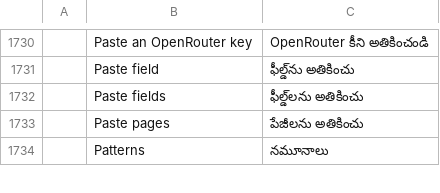
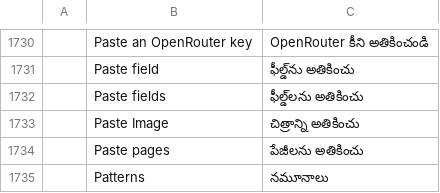
Before and after one commit to BBQ-MAN/craft-i18n, a TSV file: locales/te/pdfcraft.tsv, drawn as a sheet; only a part is shown, gaps mark what is left out; the diff names each change by its address in the sheet, - before the commit and + after, or states it on an @@ line.

```diff
--- a/locales/te/pdfcraft.tsv
+++ b/locales/te/pdfcraft.tsv
+row 1733:  | Paste Image | చిత్రాన్ని అతికించు
```
Also changed, not shown: locales/bg/pdfcraft.tsv, locales/el/pdfcraft.tsv, 19 other files.
